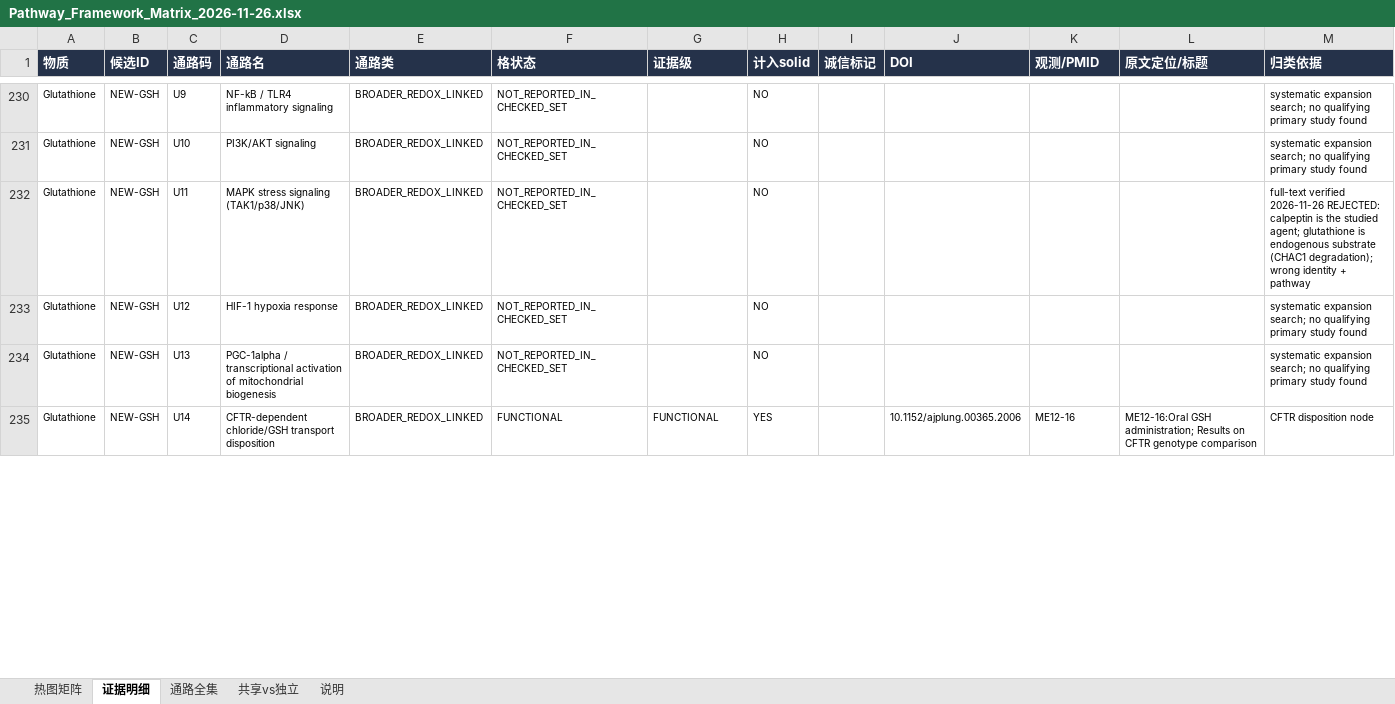
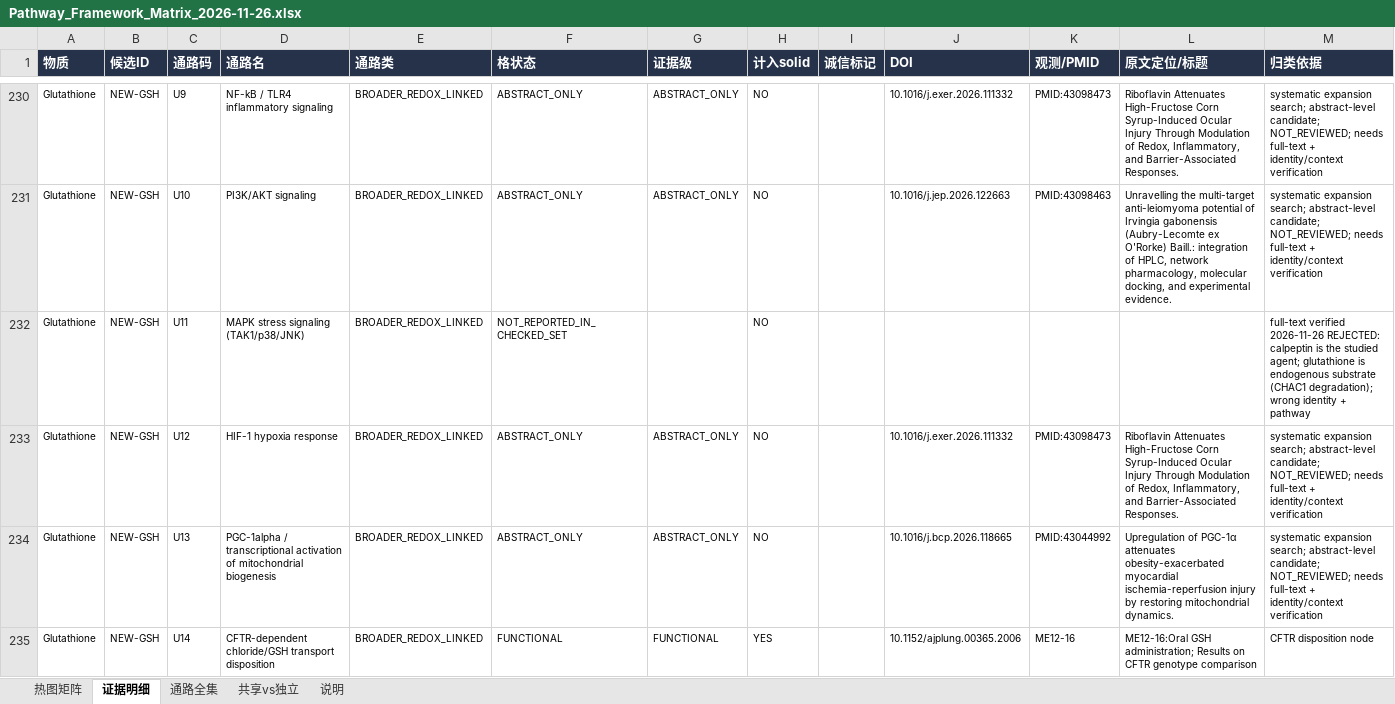
Before and after one commit to Jane-huangjingyi/Antioxidants-project, an Excel workbook: 02_identity_and_evidence/result/Pathway_Framework_Matrix_2026-11-26.xlsx, sheet 证据明细, drawn as a sheet; only a part is shown, gaps mark what is left out; values as stored, in another font and other column widths than the file's, no borders; the diff covers the shown part only; the diff names each change by its address in the sheet, - before the commit and + after, or states it on an @@ line.

Commit message:
Deep-search not-reported cells (relaxed): +2 solid (quercetin/ascorbate NADPH-oxidase NETs); solid 97
Relaxed deep search of 113 not-reported cells found 36 new candidates; 10 OA verified (2 upgraded: quercetin & ascorbate U8 NET/NADPH-oxidase; 8 rejected plant/extract/mixture/wrong-identity). Confirms most not-reported cells are genuine evidence gaps. Framework 240 cells: solid 97, 5 cell-only, 53 abstract, 85 not-reported. Download list 28 papers. QC PASS.

```diff
--- a/02_identity_and_evidence/result/Pathway_Framework_Matrix_2026-11-26.xlsx (sheet 证据明细)
+++ b/02_identity_and_evidence/result/Pathway_Framework_Matrix_2026-11-26.xlsx (sheet 证据明细)
-F230:F231 (格状态): NOT_REPORTED_IN_CHECKED_SET
+F230:F231 (格状态): ABSTRACT_ONLY
-G230:G231 (证据级): (empty)
+G230:G231 (证据级): ABSTRACT_ONLY
-J230 (DOI): (empty)
+J230 (DOI): 10.1016/j.exer.2026.111332
-K230 (观测/PMID): (empty)
+K230 (观测/PMID): PMID:43098473
-L230 (原文定位/标题): (empty)
+L230 (原文定位/标题): Riboflavin Attenuates High-Fructose Corn Syrup-Induced Ocular Injury Through Modulation of Redox, Inflammatory, and Barrier-Associated Responses.
-M230:M231 (归类依据): …expansion search; no qualifying primary study found
+M230:M231 (归类依据): …expansion search; abstract-level candidate; NOT_REVIEWED; needs full-text + identity/context verification
-J231 (DOI): (empty)
+J231 (DOI): 10.1016/j.jep.2026.122663
-K231 (观测/PMID): (empty)
+K231 (观测/PMID): PMID:43098463
-L231 (原文定位/标题): (empty)
+L231 (原文定位/标题): Unravelling the multi-target anti-leiomyoma potential of Irvingia gabonensis (Aubry-Lecomte ex O'Rorke) Baill.: integration of HPLC, network pharmacology, molecular docking, and experimental evidence.
-F233:F234 (格状态): NOT_REPORTED_IN_CHECKED_SET
+F233:F234 (格状态): ABSTRACT_ONLY
-G233:G234 (证据级): (empty)
+G233:G234 (证据级): ABSTRACT_ONLY
-J233 (DOI): (empty)
+J233 (DOI): 10.1016/j.exer.2026.111332
-K233 (观测/PMID): (empty)
+K233 (观测/PMID): PMID:43098473
-L233 (原文定位/标题): (empty)
+L233 (原文定位/标题): Riboflavin Attenuates High-Fructose Corn Syrup-Induced Ocular Injury Through Modulation of Redox, Inflammatory, and Barrier-Associated Responses.
-M233:M234 (归类依据): …expansion search; no qualifying primary study found
+M233:M234 (归类依据): …expansion search; abstract-level candidate; NOT_REVIEWED; needs full-text + identity/context verification
-J234 (DOI): (empty)
+J234 (DOI): 10.1016/j.bcp.2026.118665
-K234 (观测/PMID): (empty)
+K234 (观测/PMID): PMID:43044992
-L234 (原文定位/标题): (empty)
+L234 (原文定位/标题): Upregulation of PGC-1α attenuates obesity-exacerbated myocardial ischemia-reperfusion injury by restoring mitochondrial dynamics.
```
Also changed, not shown: 154 edited cells elsewhere in this sheet, sheet 热图矩阵, sheet 共享vs独立, 11 other files.
